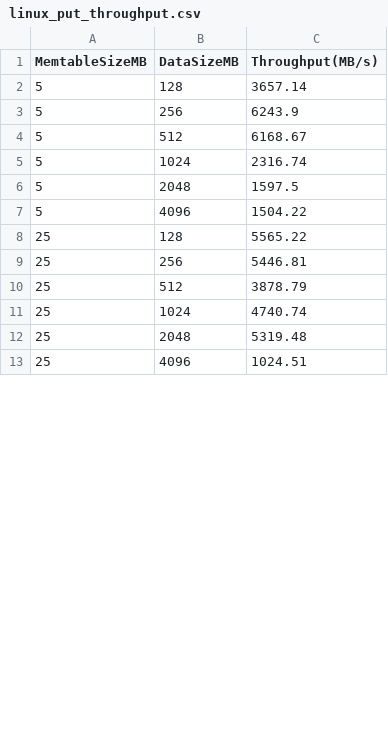
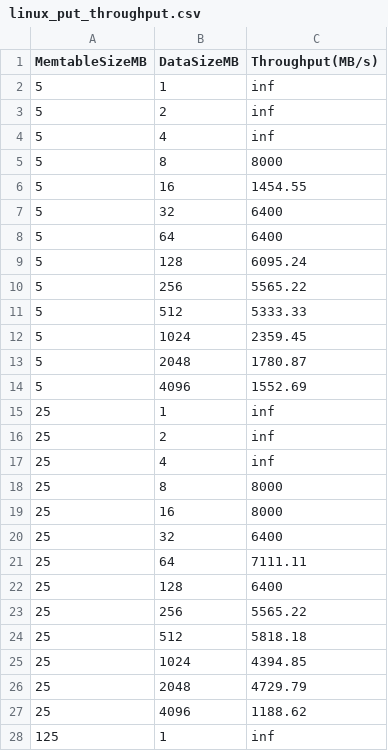
Before and after one commit to kkli08/VeloxDB, a CSV file: Benchmark/put_throughput/linux_put_throughput.csv, drawn as a sheet; only a part is shown; the diff covers the shown part only.

Commit message:
update linux benchmark ..

```diff
--- a/Benchmark/put_throughput/linux_put_throughput.csv
+++ b/Benchmark/put_throughput/linux_put_throughput.csv
@@ -1,13 +1,28 @@
 MemtableSizeMB,DataSizeMB,Throughput(MB/s)
-5,128,3657.14
-5,256,6243.9
-5,512,6168.67
-5,1024,2316.74
-5,2048,1597.5
-5,4096,1504.22
-25,128,5565.22
-25,256,5446.81
-25,512,3878.79
-25,1024,4740.74
-25,2048,5319.48
-25,4096,1024.51
+5,1,inf
+5,2,inf
+5,4,inf
+5,8,8000
+5,16,1454.55
+5,32,6400
+5,64,6400
+5,128,6095.24
+5,256,5565.22
+5,512,5333.33
+5,1024,2359.45
+5,2048,1780.87
+5,4096,1552.69
+25,1,inf
+25,2,inf
+25,4,inf
+25,8,8000
+25,16,8000
+25,32,6400
+25,64,7111.11
+25,128,6400
+25,256,5565.22
+25,512,5818.18
+25,1024,4394.85
+25,2048,4729.79
+25,4096,1188.62
+125,1,inf
```
Also changed, not shown: 6 added rows and 6 edited cells elsewhere in this file.
